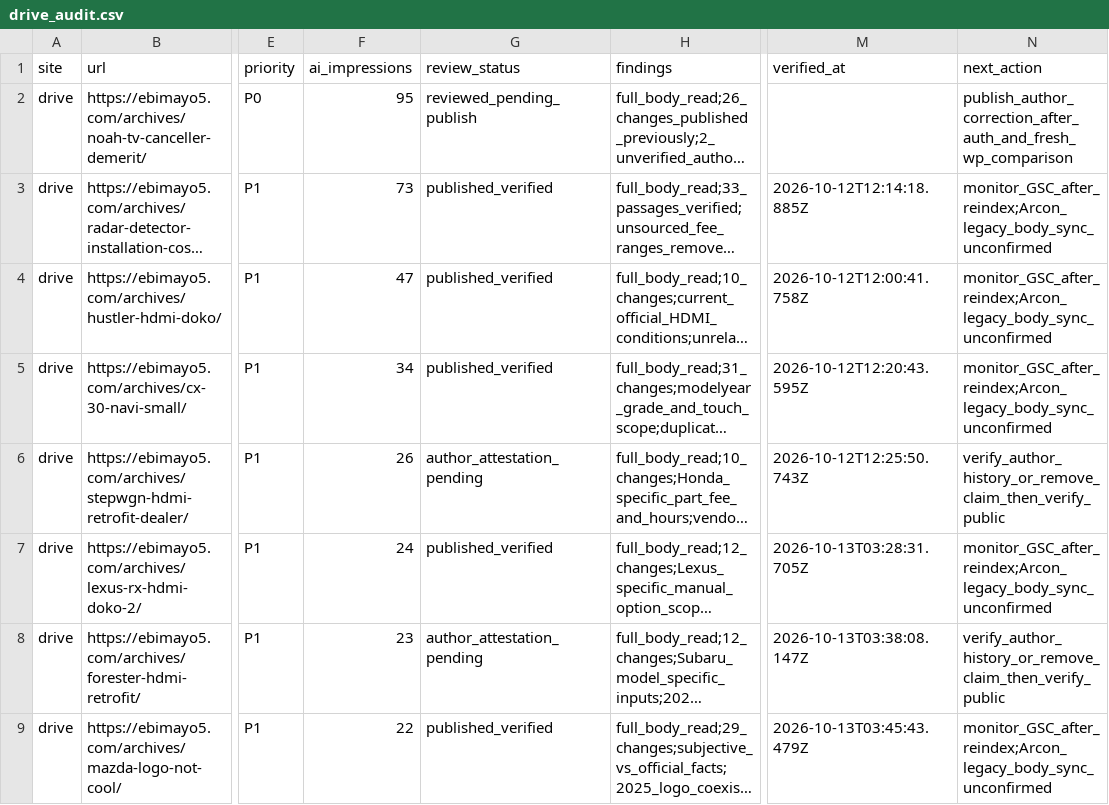
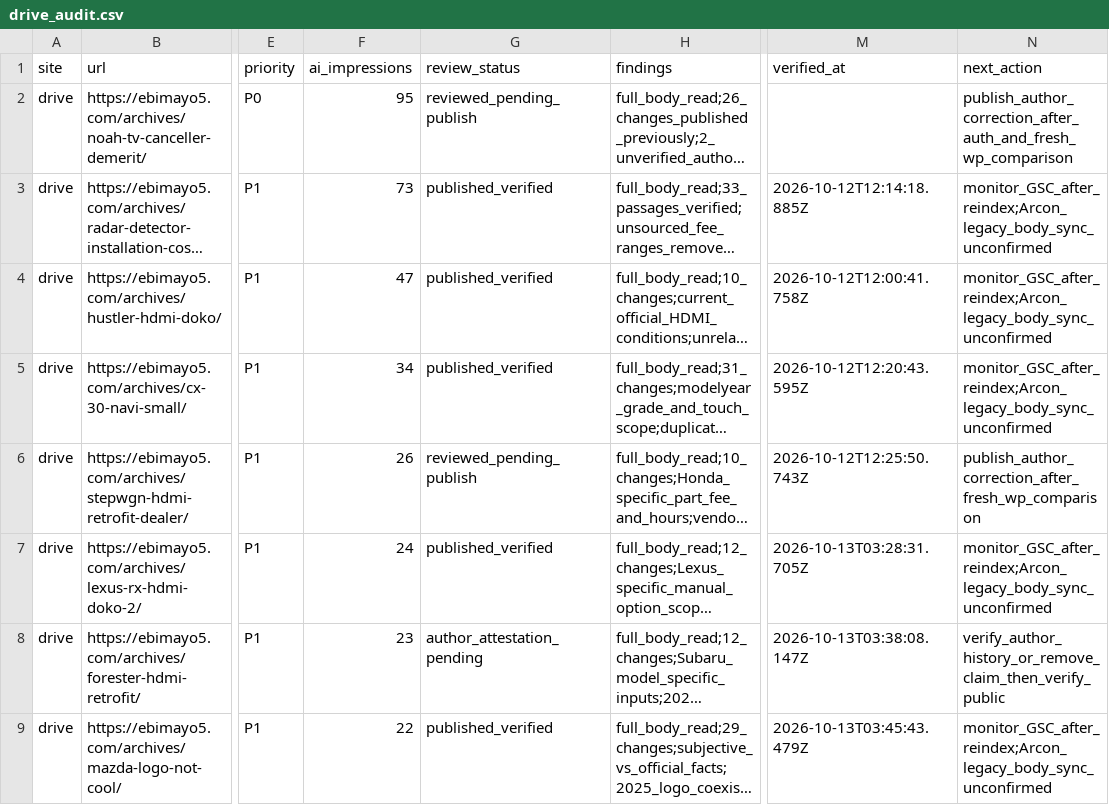
Before and after one commit to ebimayo5/unified-article-app, a CSV file: analysis/llm-rollout-2026-10-12/codex/drive_audit.csv, drawn as a sheet; only a part is shown, gaps mark what is left out; long unchanged cells end in …; the diff names each change by its address in the sheet, - before the commit and + after, or states it on an @@ line.

Commit message:
Prepare author claim correction for DRIVE 1761

```diff
--- a/analysis/llm-rollout-2026-10-12/codex/drive_audit.csv
+++ b/analysis/llm-rollout-2026-10-12/codex/drive_audit.csv
-G6 (review_status): author_attestation_pending
+G6 (review_status): reviewed_pending_publish
-N6 (next_action): verify_author_history_or_remove_claim_then_verify_public
+N6 (next_action): publish_author_correction_after_fresh_wp_comparison
```
Also changed, not shown: 3 other files.
